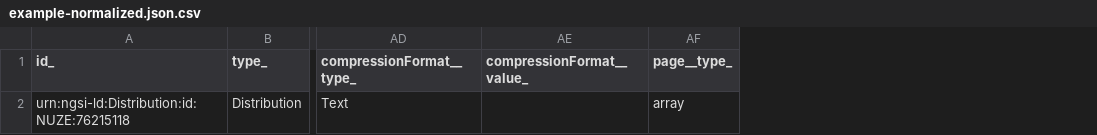
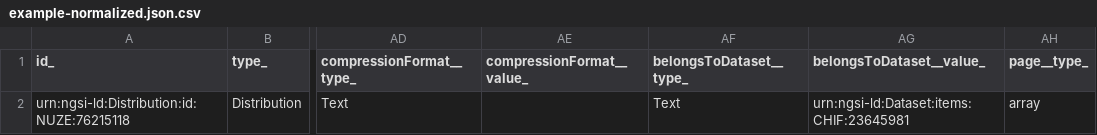
Before and after one commit to smart-data-models/dataModel.DCAT-AP, a CSV file: Distribution/examples/example-normalized.json.csv, drawn as a sheet; only a part is shown, gaps mark what is left out; the diff names each change by its address in the sheet, - before the commit and + after, or states it on an @@ line.

Commit message:
Exported example to csv example-normalized.json

```diff
--- a/Distribution/examples/example-normalized.json.csv
+++ b/Distribution/examples/example-normalized.json.csv
+column AF (belongsToDataset__type_), row 2: Text
+column AG (belongsToDataset__value_), row 2: urn:ngsi-ld:Dataset:items:CHIF:23645981
```
